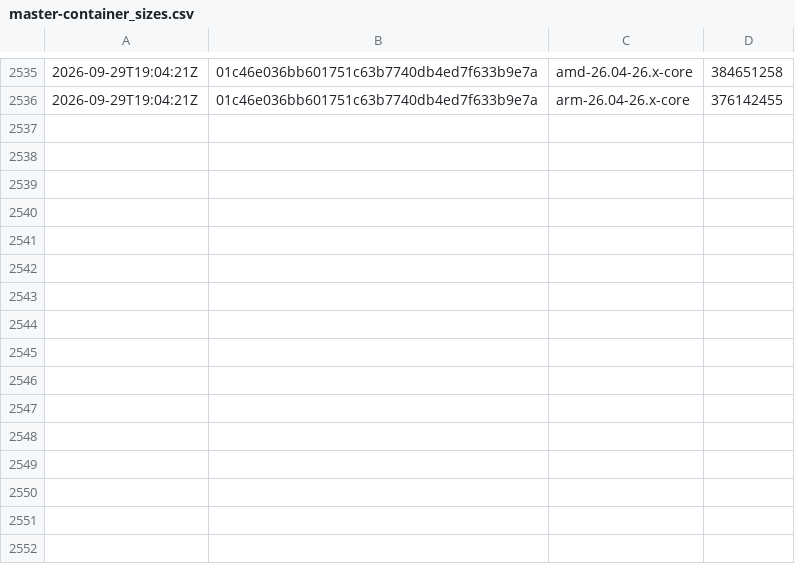
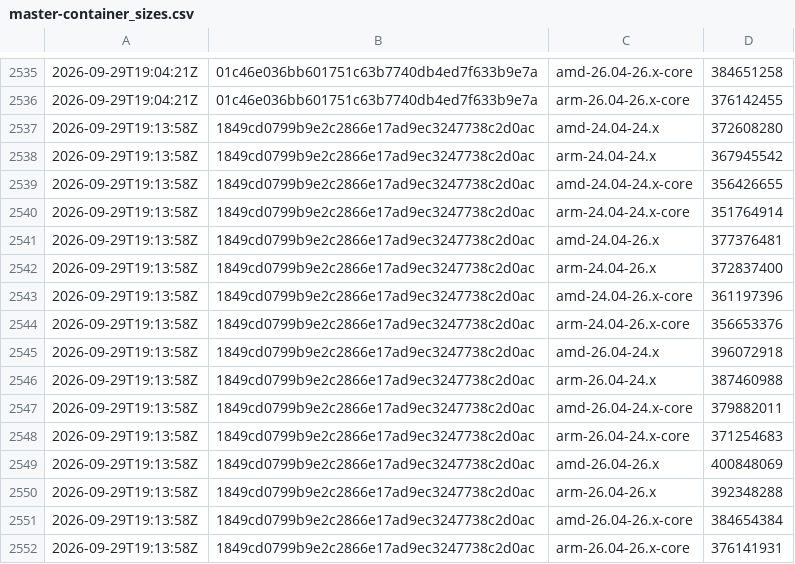
Before and after one commit to SignalK/signalk-server, a CSV file: master-container_sizes.csv, drawn as a sheet; only a part is shown, gaps mark what is left out.

```diff
--- a/master-container_sizes.csv
+++ b/master-container_sizes.csv
@@ -2536 +2536,17 @@
 2026-09-29T19:04:21Z,01c46e036bb601751c63b7740db4ed7f633b9e7a,arm-26.04-26.x-core,376142455
+2026-09-29T19:13:58Z,1849cd0799b9e2c2866e17ad9ec3247738c2d0ac,amd-24.04-24.x,372608280
+2026-09-29T19:13:58Z,1849cd0799b9e2c2866e17ad9ec3247738c2d0ac,arm-24.04-24.x,367945542
+2026-09-29T19:13:58Z,1849cd0799b9e2c2866e17ad9ec3247738c2d0ac,amd-24.04-24.x-core,356426655
+2026-09-29T19:13:58Z,1849cd0799b9e2c2866e17ad9ec3247738c2d0ac,arm-24.04-24.x-core,351764914
+2026-09-29T19:13:58Z,1849cd0799b9e2c2866e17ad9ec3247738c2d0ac,amd-24.04-26.x,377376481
+2026-09-29T19:13:58Z,1849cd0799b9e2c2866e17ad9ec3247738c2d0ac,arm-24.04-26.x,372837400
+2026-09-29T19:13:58Z,1849cd0799b9e2c2866e17ad9ec3247738c2d0ac,amd-24.04-26.x-core,361197396
+2026-09-29T19:13:58Z,1849cd0799b9e2c2866e17ad9ec3247738c2d0ac,arm-24.04-26.x-core,356653376
+2026-09-29T19:13:58Z,1849cd0799b9e2c2866e17ad9ec3247738c2d0ac,amd-26.04-24.x,396072918
+2026-09-29T19:13:58Z,1849cd0799b9e2c2866e17ad9ec3247738c2d0ac,arm-26.04-24.x,387460988
+2026-09-29T19:13:58Z,1849cd0799b9e2c2866e17ad9ec3247738c2d0ac,amd-26.04-24.x-core,379882011
+2026-09-29T19:13:58Z,1849cd0799b9e2c2866e17ad9ec3247738c2d0ac,arm-26.04-24.x-core,371254683
+2026-09-29T19:13:58Z,1849cd0799b9e2c2866e17ad9ec3247738c2d0ac,amd-26.04-26.x,400848069
+2026-09-29T19:13:58Z,1849cd0799b9e2c2866e17ad9ec3247738c2d0ac,arm-26.04-26.x,392348288
+2026-09-29T19:13:58Z,1849cd0799b9e2c2866e17ad9ec3247738c2d0ac,amd-26.04-26.x-core,384654384
+2026-09-29T19:13:58Z,1849cd0799b9e2c2866e17ad9ec3247738c2d0ac,arm-26.04-26.x-core,376141931
```
